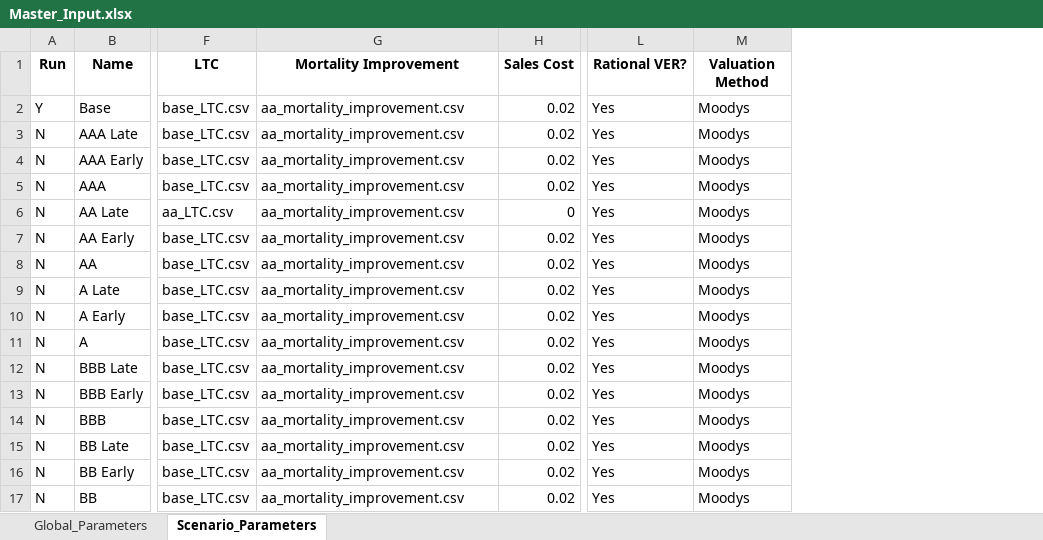
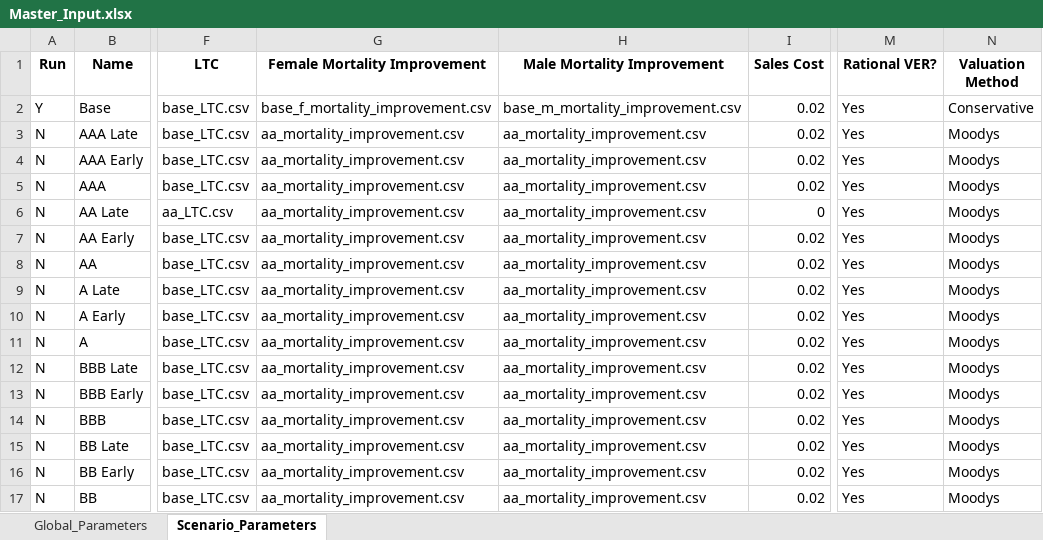
Before and after one commit to RazorReddington/ERM_Projection, an Excel workbook: Data/Master_Input.xlsx, sheet Scenario_Parameters, drawn as a sheet; only a part is shown, gaps mark what is left out; values as stored, in another font and other column widths than the file's, no borders; addresses are those after the commit; the diff names each change by its address in the sheet, - before the commit and + after, or states it on an @@ line.

```diff
--- a/Data/Master_Input.xlsx (sheet Scenario_Parameters)
+++ b/Data/Master_Input.xlsx (sheet Scenario_Parameters)
+column H (Male Mortality Improvement), rows 2-17: base_m_mortality_improvement.csv | aa_mortality_improvement.csv | aa_mortality_improvement.csv | aa_mortality_improvement.csv | aa_mortality_improvement.csv | aa_mortality_improvement.csv | aa_mortality_improvement.csv | aa_mortality_improvement.csv | aa_mortality_improvement.csv | aa_mortality_improvement.csv | aa_mortality_improvement.csv | aa_mortality_improvement.csv | aa_mortality_improvement.csv | aa_mortality_improvement.csv | aa_mortality_improvement.csv | aa_mortality_improvement.csv
-G1: Mortality Improvement
+G1: Female Mortality Improvement
-G2 (Female Mortality Improvement): aa_mortality_improvement.csv
+G2 (Female Mortality Improvement): base_f_mortality_improvement.csv
-N2 (Valuation Method): Moodys
+N2 (Valuation Method): Conservative
```
Also changed, not shown: sheet Global_Parameters, Data/output.xlsx, 9 other files.
